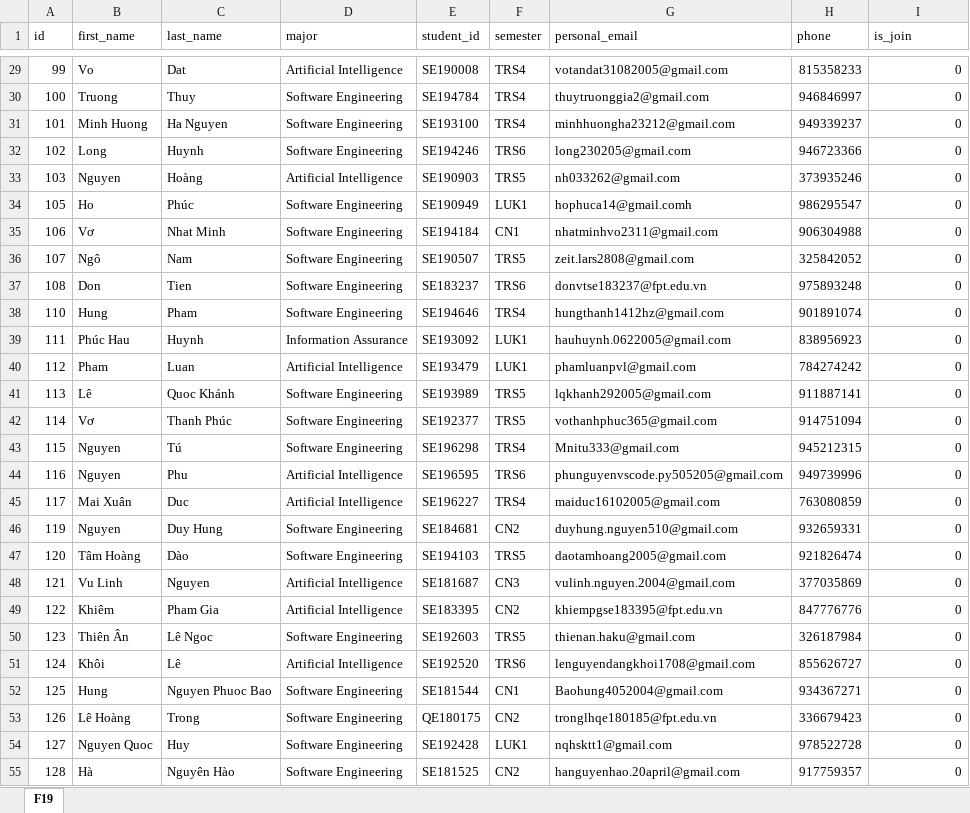
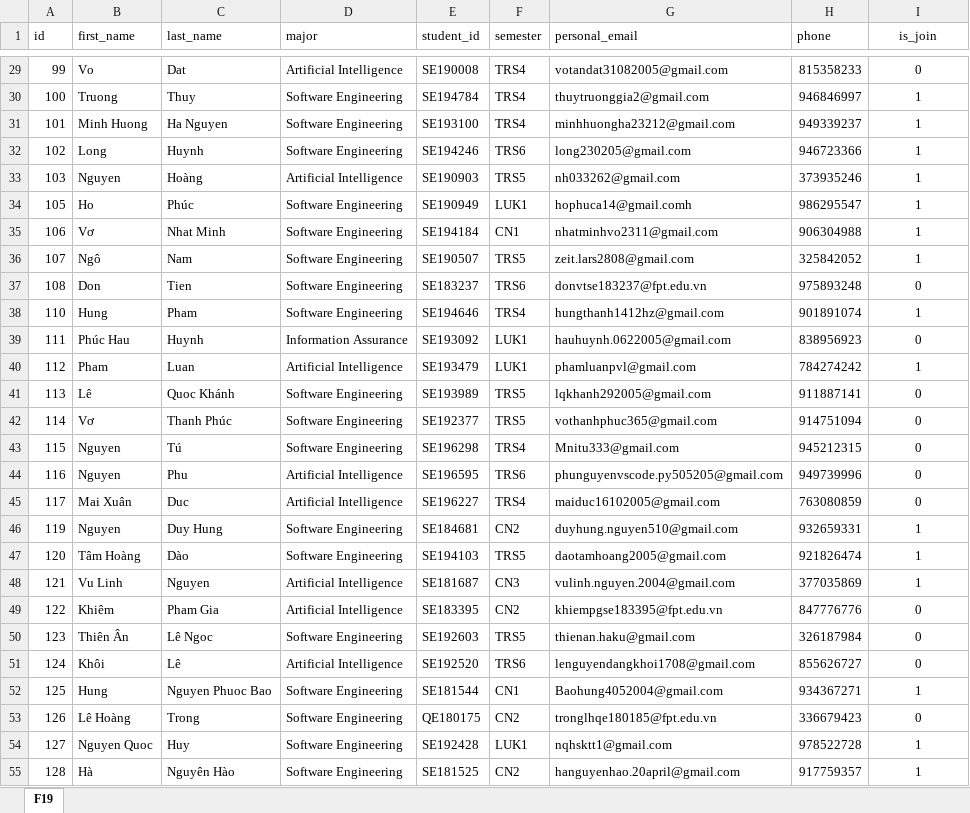
Before and after one commit to F-Code-Club/F-Code-Operator-Bot, an Excel workbook: src/F19.xlsx, sheet F19, drawn as a sheet; only a part is shown, gaps mark what is left out; values as stored, in another font and other column widths than the file's, no borders; the diff covers the shown part only; the diff names each change by its address in the sheet, - before the commit and + after, or states it on an @@ line.

```diff
--- a/src/F19.xlsx (sheet F19)
+++ b/src/F19.xlsx (sheet F19)
-I1 alignment: left
+I1 alignment: center
-I29:I55 alignment: right
+I29:I55 alignment: center
-I30:I36 (is_join): 0
+I30:I36 (is_join): 1
-I38 (is_join): 0
+I38 (is_join): 1
-I40 (is_join): 0
+I40 (is_join): 1
-I46:I48 (is_join): 0
+I46:I48 (is_join): 1
-I52 (is_join): 0
+I52 (is_join): 1
-I54:I55 (is_join): 0
+I54:I55 (is_join): 1
```
Also changed, not shown: 28 added rows, 1 removed row, 98 edited cells and cell formats elsewhere in this sheet, 1 other file.
